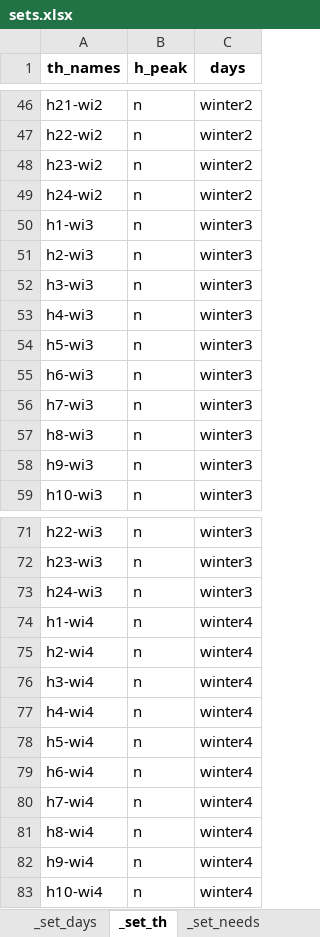
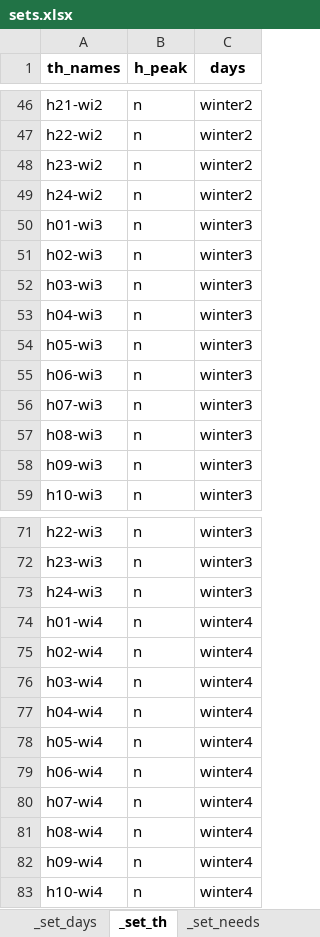
Before and after one commit to CamiCit/pyesm_tesi, an Excel workbook: thesis/case1_home/sets.xlsx, sheet _set_th, drawn as a sheet; only a part is shown, gaps mark what is left out; values as stored, in another font and other column widths than the file's, no borders; the diff covers the shown part only; the diff names each change by its address in the sheet, - before the commit and + after, or states it on an @@ line.

```diff
--- a/thesis/case1_home/sets.xlsx (sheet _set_th)
+++ b/thesis/case1_home/sets.xlsx (sheet _set_th)
-A50 (th_names): h1-wi3
+A50 (th_names): h01-wi3
-A51 (th_names): h2-wi3
+A51 (th_names): h02-wi3
-A52 (th_names): h3-wi3
+A52 (th_names): h03-wi3
-A53 (th_names): h4-wi3
+A53 (th_names): h04-wi3
-A54 (th_names): h5-wi3
+A54 (th_names): h05-wi3
-A55 (th_names): h6-wi3
+A55 (th_names): h06-wi3
-A56 (th_names): h7-wi3
+A56 (th_names): h07-wi3
-A57 (th_names): h8-wi3
+A57 (th_names): h08-wi3
-A58 (th_names): h9-wi3
+A58 (th_names): h09-wi3
-A74 (th_names): h1-wi4
+A74 (th_names): h01-wi4
-A75 (th_names): h2-wi4
+A75 (th_names): h02-wi4
-A76 (th_names): h3-wi4
+A76 (th_names): h03-wi4
-A77 (th_names): h4-wi4
+A77 (th_names): h04-wi4
-A78 (th_names): h5-wi4
+A78 (th_names): h05-wi4
-A79 (th_names): h6-wi4
+A79 (th_names): h06-wi4
-A80 (th_names): h7-wi4
+A80 (th_names): h07-wi4
-A81 (th_names): h8-wi4
+A81 (th_names): h08-wi4
-A82 (th_names): h9-wi4
+A82 (th_names): h09-wi4
```
Also changed, not shown: 342 edited cells elsewhere in this sheet, 14 other files.
